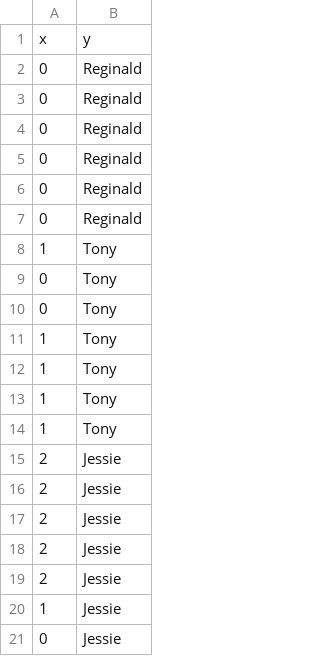
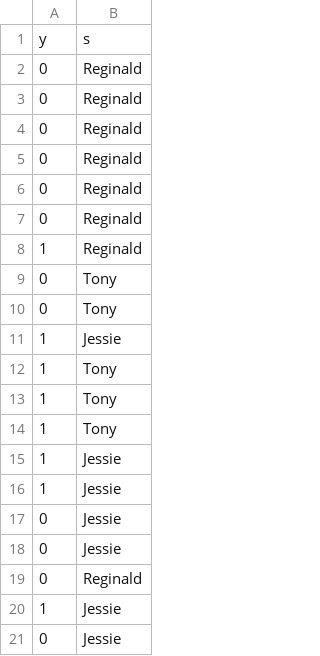
Before and after one commit to JingningYang/HW, a CSV file: 677HW/file.csv, drawn as a sheet.

```diff
--- a/677HW/file.csv
+++ b/677HW/file.csv
@@ -1,2 +1,2 @@
-x, y
+y, s
 0, Reginald
@@ -7,5 +7,6 @@ x, y
 0, Reginald
-1, Tony
+1, Reginald
 0, Tony
 0, Tony
+1, Jessie
 1, Tony
@@ -13,8 +14,7 @@ x, y
 1, Tony
-1, Tony
-2, Jessie
-2, Jessie
-2, Jessie
-2, Jessie
-2, Jessie
+1, Jessie
+1, Jessie
+0, Jessie
+0, Jessie
+0, Reginald
 1, Jessie
```
Also changed, not shown: 15 other files.
